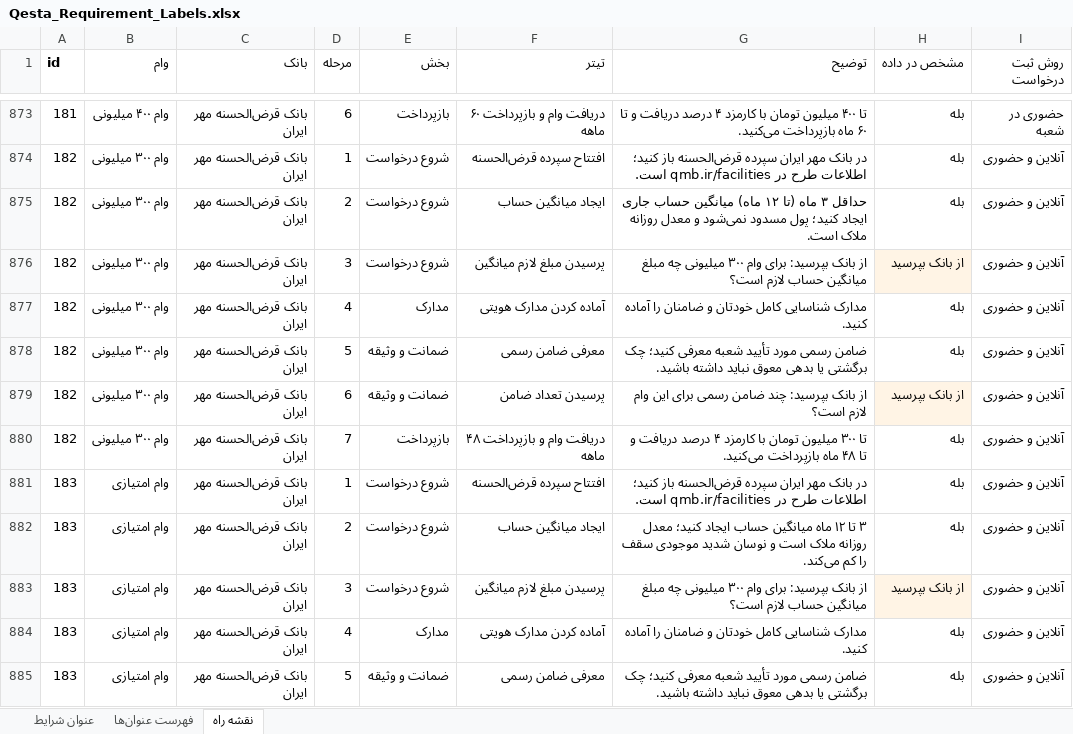
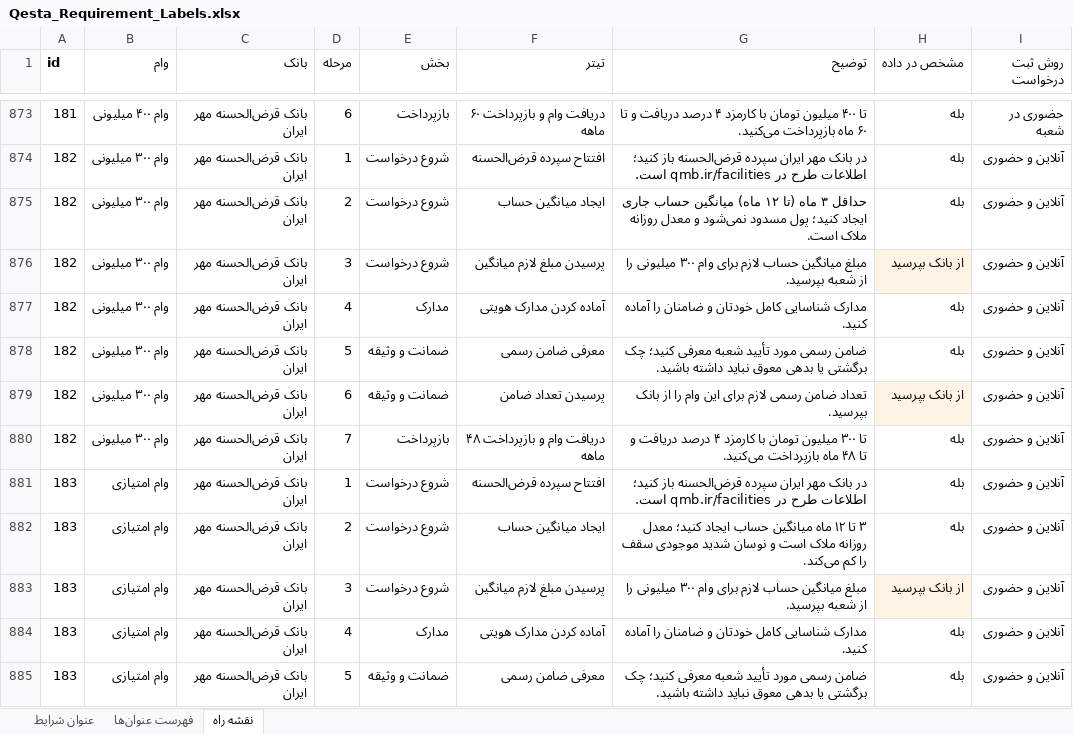
Before and after one commit to imoradiehsan/imoradiehsan, an Excel workbook: data/Qesta_Requirement_Labels.xlsx, sheet نقشه راه, drawn as a sheet; only a part is shown, gaps mark what is left out; values as stored, in another font and other column widths than the file's, no borders; the diff covers the shown part only; the diff names each change by its address in the sheet, - before the commit and + after, or states it on an @@ line.

```diff
--- a/data/Qesta_Requirement_Labels.xlsx (sheet نقشه راه)
+++ b/data/Qesta_Requirement_Labels.xlsx (sheet نقشه راه)
-G876 (توضیح): از بانک بپرسید: برای وام ۳۰۰ میلیونی چه مبلغ میانگین حساب لازم است؟
+G876 (توضیح): مبلغ میانگین حساب لازم برای وام ۳۰۰ میلیونی را از شعبه بپرسید.
-G879 (توضیح): از بانک بپرسید: چند ضامن رسمی برای این وام لازم است؟
+G879 (توضیح): تعداد ضامن رسمی لازم برای این وام را از بانک بپرسید.
-G883 (توضیح): از بانک بپرسید: برای وام ۳۰۰ میلیونی چه مبلغ میانگین حساب لازم است؟
+G883 (توضیح): مبلغ میانگین حساب لازم برای وام ۳۰۰ میلیونی را از شعبه بپرسید.
```
Also changed, not shown: 241 edited cells elsewhere in this sheet, 3 other files.
